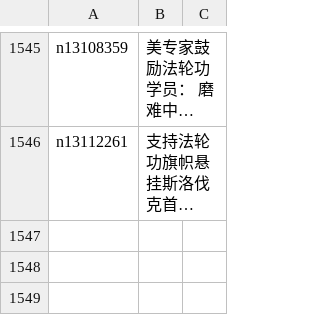
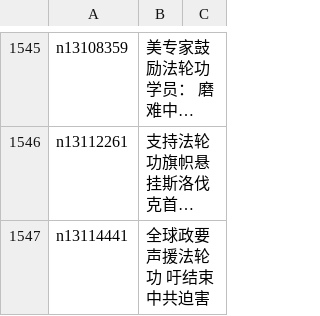
Before and after one commit to easy2view/epoch-special, a CSV file: indexes/nf4386.csv, drawn as a sheet; only a part is shown, gaps mark what is left out; long unchanged cells end in …; the diff names each change by its address in the sheet, - before the commit and + after, or states it on an @@ line.

```diff
--- a/indexes/nf4386.csv
+++ b/indexes/nf4386.csv
+row 1547: n13114441 | 全球政要声援法轮功 吁结束中共迫害
```
Also changed, not shown: indexes/nf4379.csv, 26 other files.
